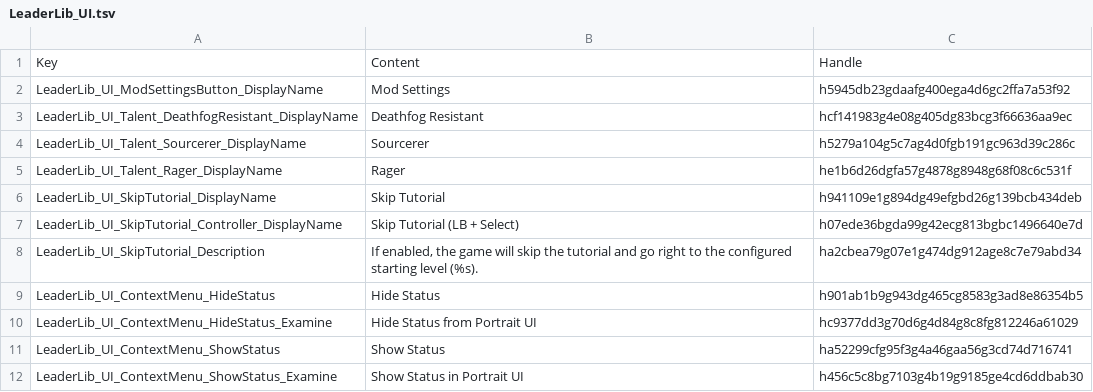
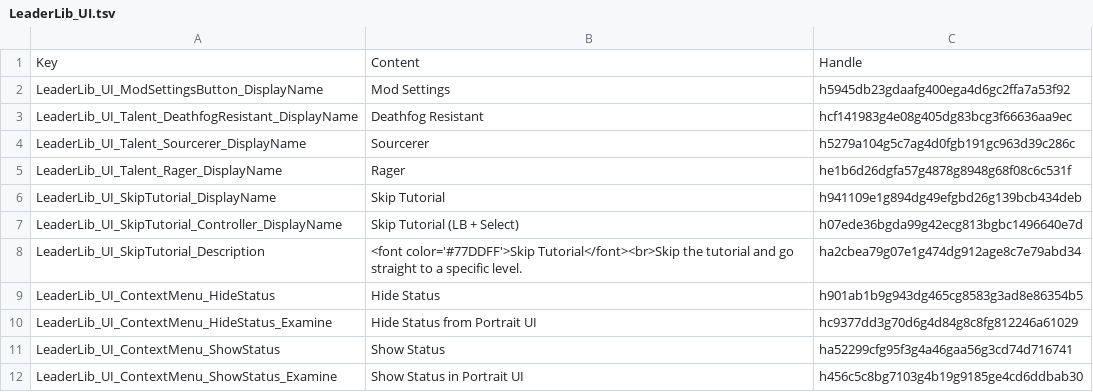
Before and after one commit to LaughingLeader-DOS2-Mods/LeaderLib, a TSV file: LocalKeys/LeaderLib_UI.tsv, drawn as a sheet.

Commit message:
Unify CC panel buttons, simplify skip tutorial logic, allow level selection

```diff
--- a/LocalKeys/LeaderLib_UI.tsv
+++ b/LocalKeys/LeaderLib_UI.tsv
@@ -7,3 +7,3 @@ LeaderLib_UI_SkipTutorial_DisplayName	Skip Tutorial	h941109e1g894dg49efgbd26g139
 LeaderLib_UI_SkipTutorial_Controller_DisplayName	Skip Tutorial (LB + Select)	h07ede36bgda99g42ecg813bgbc1496640e7d
-LeaderLib_UI_SkipTutorial_Description	If enabled, the game will skip the tutorial and go right to the configured starting level (%s).	ha2cbea79g07e1g474dg912age8c7e79abd34
+LeaderLib_UI_SkipTutorial_Description	<font color='#77DDFF'>Skip Tutorial</font><br>Skip the tutorial and go straight to a specific level.	ha2cbea79g07e1g474dg912age8c7e79abd34
 LeaderLib_UI_ContextMenu_HideStatus	Hide Status	h901ab1b9g943dg465cg8583g3ad8e86354b5
```
Also changed, not shown: 13 other files.
